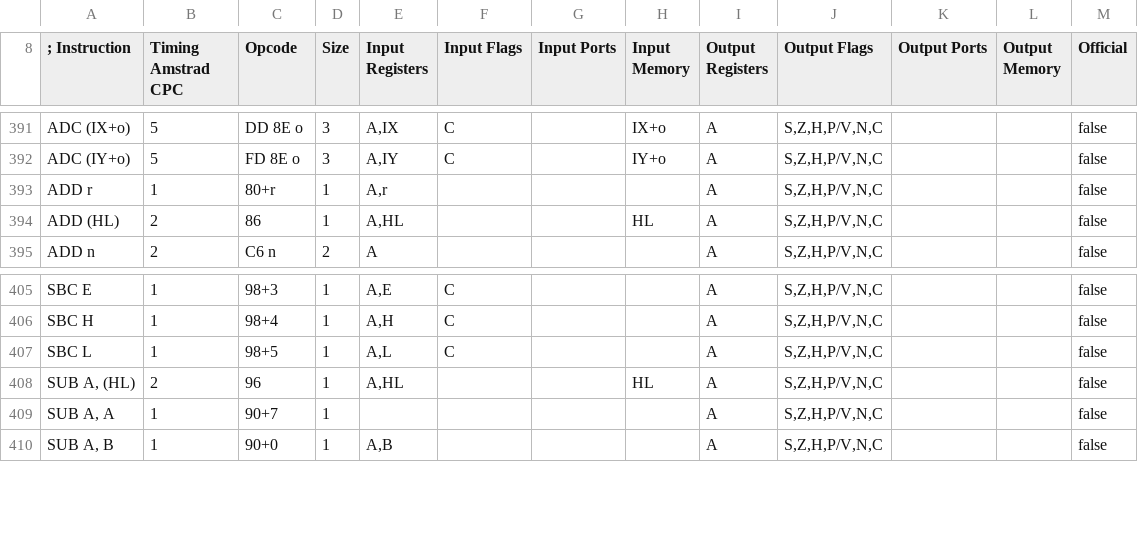
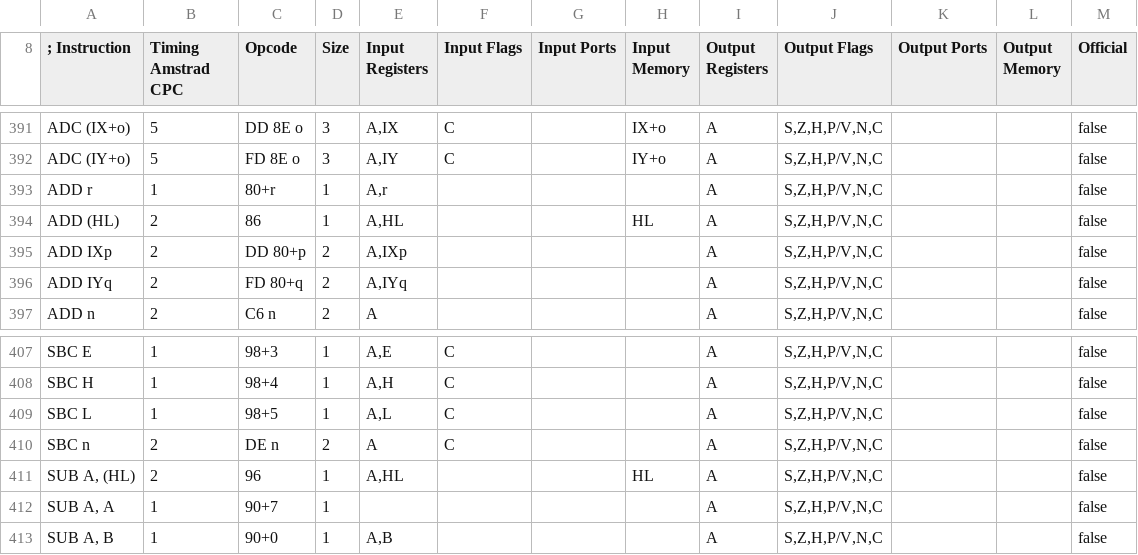
Before and after one commit to santiontanon/mdlz80optimizer, a TSV file: src/main/resources/data/z80cpc-instruction-set.tsv, drawn as a sheet; only a part is shown, gaps mark what is left out.

```diff
--- a/src/main/resources/data/z80cpc-instruction-set.tsv
+++ b/src/main/resources/data/z80cpc-instruction-set.tsv
@@ -394,2 +394,4 @@ ADD r	1	80+r	1	A,r				A	S,Z,H,P/V,N,C			false
 ADD (HL)	2	86	1	A,HL			HL	A	S,Z,H,P/V,N,C			false
+ADD IXp	2	DD 80+p	2	A,IXp				A	S,Z,H,P/V,N,C			false
+ADD IYq	2	FD 80+q	2	A,IYq				A	S,Z,H,P/V,N,C			false
 ADD n	2	C6 n	2	A				A	S,Z,H,P/V,N,C			false
@@ -407,2 +409,3 @@ SBC H	1	98+4	1	A,H	C			A	S,Z,H,P/V,N,C			false
 SBC L	1	98+5	1	A,L	C			A	S,Z,H,P/V,N,C			false
+SBC n	2	DE n	2	A	C			A	S,Z,H,P/V,N,C			false
 SUB A, (HL)	2	96	1	A,HL			HL	A	S,Z,H,P/V,N,C			false
```
Also changed, not shown: src/main/resources/data/z80-instruction-set.tsv, src/main/resources/data/z80msx-instruction-set.tsv, 8 other files.
